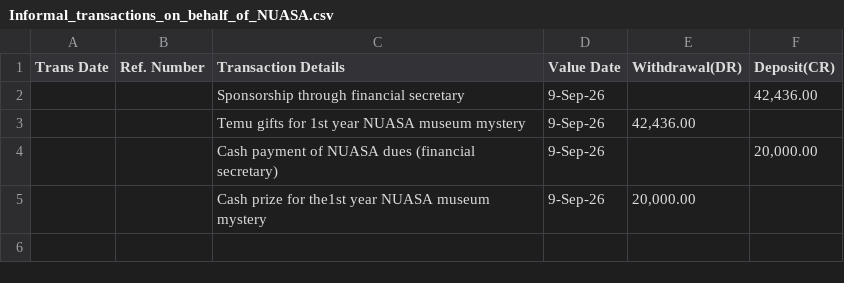
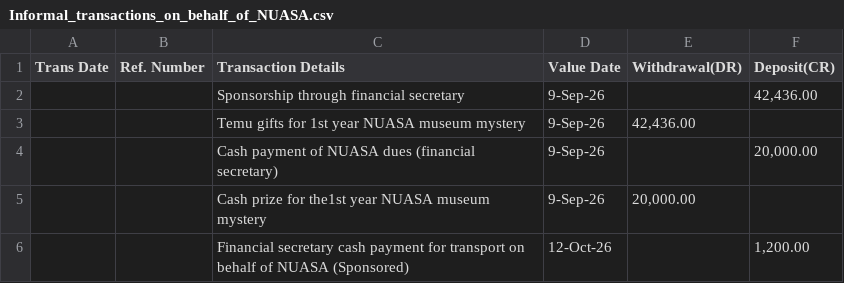
Before and after one commit to Anthony-the-guy/NUASA_financial_dashboard, a CSV file: Informal_transactions_on_behalf_of_NUASA.csv, drawn as a sheet; the diff names each change by its address in the sheet, - before the commit and + after, or states it on an @@ line.

```diff
--- a/Informal_transactions_on_behalf_of_NUASA.csv
+++ b/Informal_transactions_on_behalf_of_NUASA.csv
+row 6:  |  | Financial secretary cash payment for transport on behalf of NUASA (Sponsored) | 12-Oct-26 |  | 1,200.00
```
Also changed, not shown: NUASA_s_first_bank_statement.csv.
